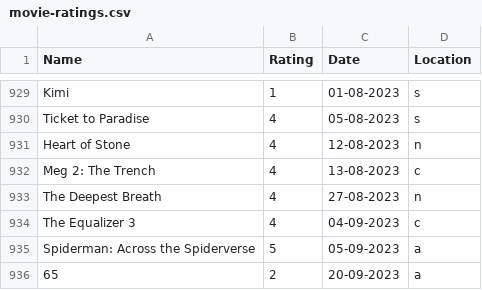
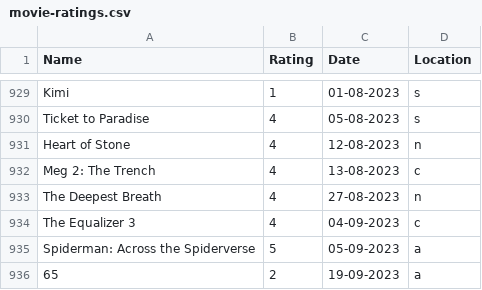
Before and after one commit to rajBar/movies, a CSV file: _data/movie-ratings.csv, drawn as a sheet; only a part is shown, gaps mark what is left out; the diff names each change by its address in the sheet, - before the commit and + after, or states it on an @@ line.

Commit message:
chsnging date

```diff
--- a/_data/movie-ratings.csv
+++ b/_data/movie-ratings.csv
-C936 (Date): 20-09-2023
+C936 (Date): 19-09-2023
```
